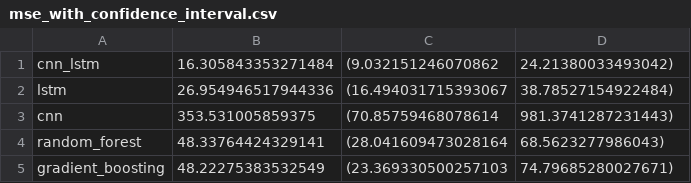
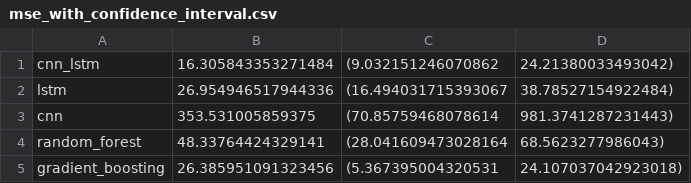
Before and after one commit to BiancaP-hub/predict-compression, a CSV file: results/mse_with_confidence_interval.csv, drawn as a sheet.

```diff
--- a/results/mse_with_confidence_interval.csv
+++ b/results/mse_with_confidence_interval.csv
@@ -4,2 +4,2 @@ cnn,353.531005859375,(70.85759468078614, 981.3741287231443)
 random_forest,48.33764424329141,(28.041609473028164, 68.5623277986043)
-gradient_boosting,48.22275383532549,(23.369330500257103, 74.79685280027671)
+gradient_boosting,26.385951091323456,(5.367395004320531, 24.107037042923018)
```
Also changed, not shown: results/best_configurations.csv, 13 other files.
